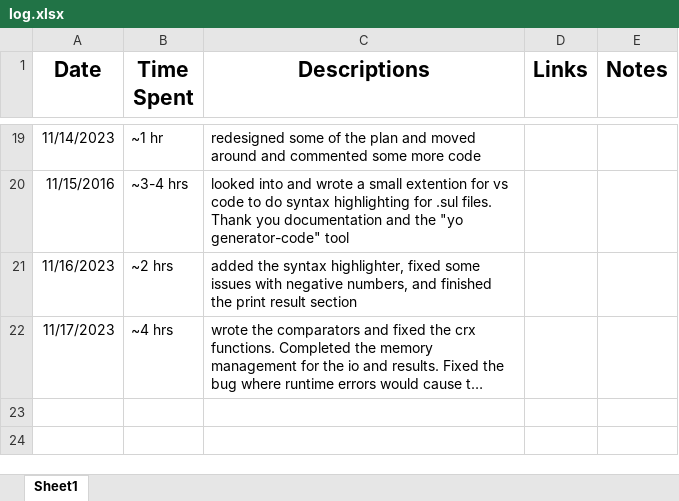
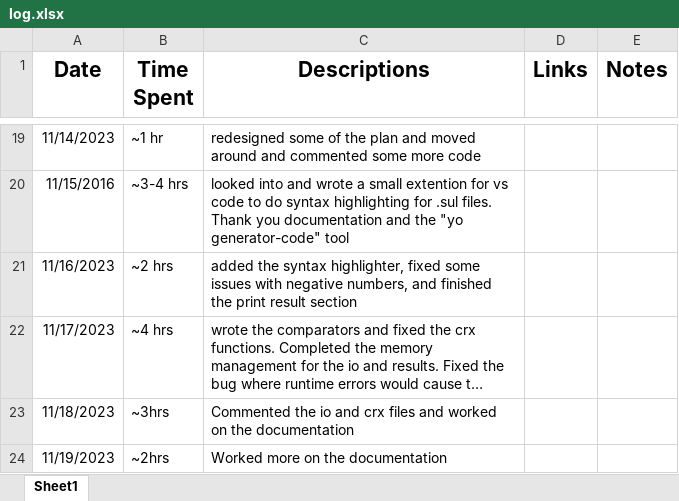
Before and after one commit to yisroelshulman/code_loom, an Excel workbook: log.xlsx, sheet Sheet1, drawn as a sheet; only a part is shown, gaps mark what is left out; long unchanged cells end in …; values as stored, in another font and other column widths than the file's, no borders; the diff names each change by its address in the sheet, - before the commit and + after, or states it on an @@ line.

```diff
--- a/log.xlsx (sheet Sheet1)
+++ b/log.xlsx (sheet Sheet1)
+row 23: 11/18/2023 | ~3hrs | Commented the io and crx files and worked on the documentation
+row 24: 11/19/2023 | ~2hrs | Worked more on the documentation
```
Also changed, not shown: 4 other files.
